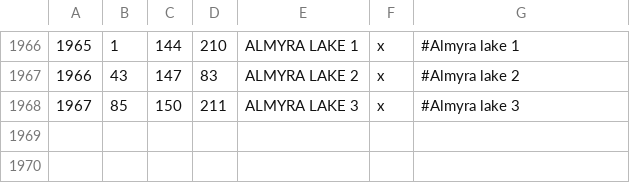
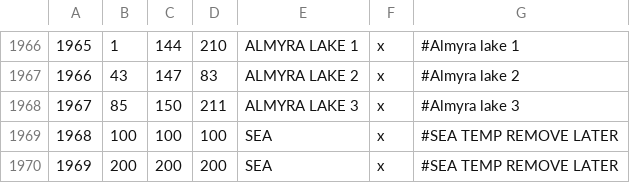
Before and after one commit to WackySlackyIV/Fodlan-CK3, a CSV file: map_data/definition.csv, drawn as a sheet; only a part is shown, gaps mark what is left out; the diff names each change by its address in the sheet, - before the commit and + after, or states it on an @@ line.

```diff
--- a/map_data/definition.csv
+++ b/map_data/definition.csv
+row 1969: 1968 | 100 | 100 | 100 | SEA | x | #SEA TEMP REMOVE LATER
+row 1970: 1969 | 200 | 200 | 200 | SEA | x | #SEA TEMP REMOVE LATER
```
Also changed, not shown: 17 other files.
